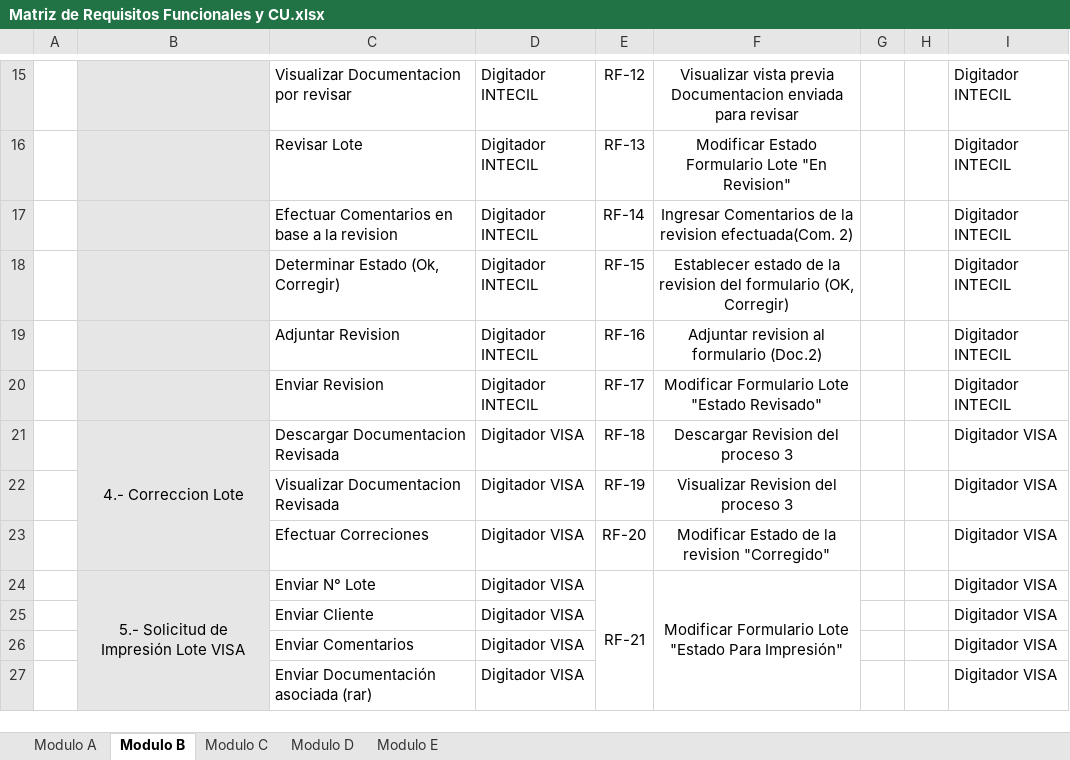
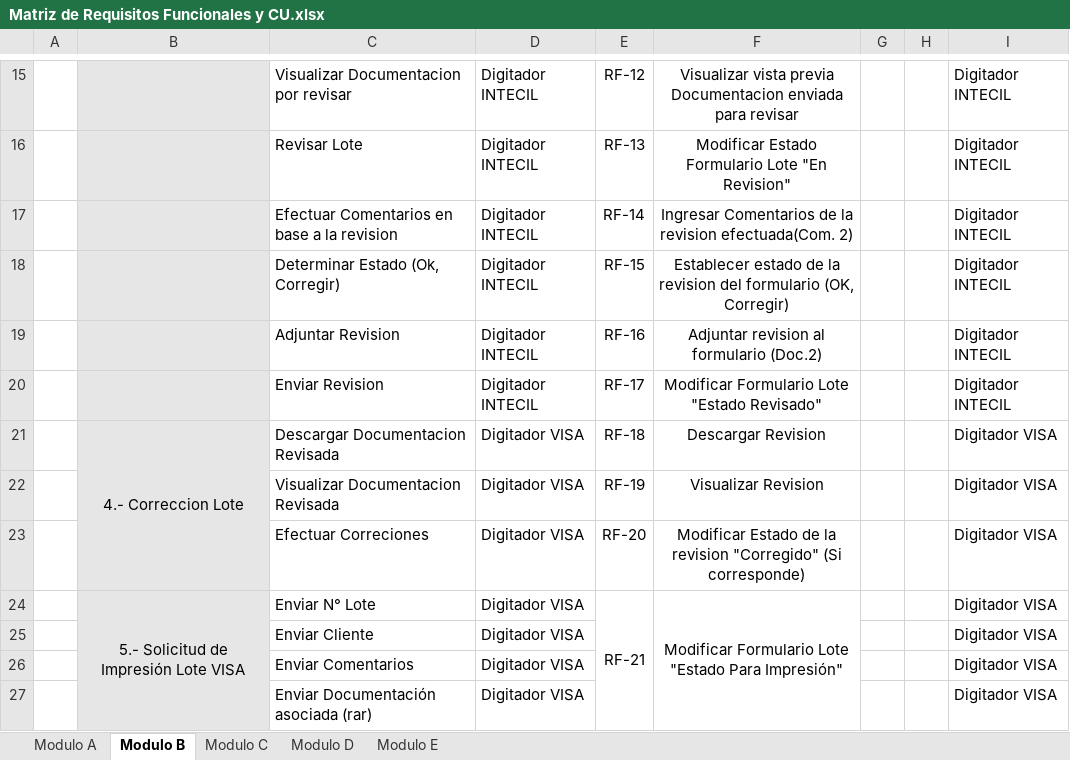
Before and after one commit to marcelotroquian/intecTroquian, an Excel workbook: Planificación/Matriz de Requisitos Funcionales y CU.xlsx, sheet Modulo B, drawn as a sheet; only a part is shown, gaps mark what is left out; values as stored, in another font and other column widths than the file's, no borders; the diff names each change by its address in the sheet, - before the commit and + after, or states it on an @@ line.

```diff
--- a/Planificación/Matriz de Requisitos Funcionales y CU.xlsx (sheet Modulo B)
+++ b/Planificación/Matriz de Requisitos Funcionales y CU.xlsx (sheet Modulo B)
-F21: Descargar Revision del proceso 3
+F21: Descargar Revision
-F22: Visualizar Revision del proceso 3
+F22: Visualizar Revision
-F23: …revision "Corregido"
+F23: …revision "Corregido" (Si corresponde)
```
Also changed, not shown: sheet Modulo A, sheet Modulo C, Planificación/Casos de Uso.xlsx, 7 other files.
